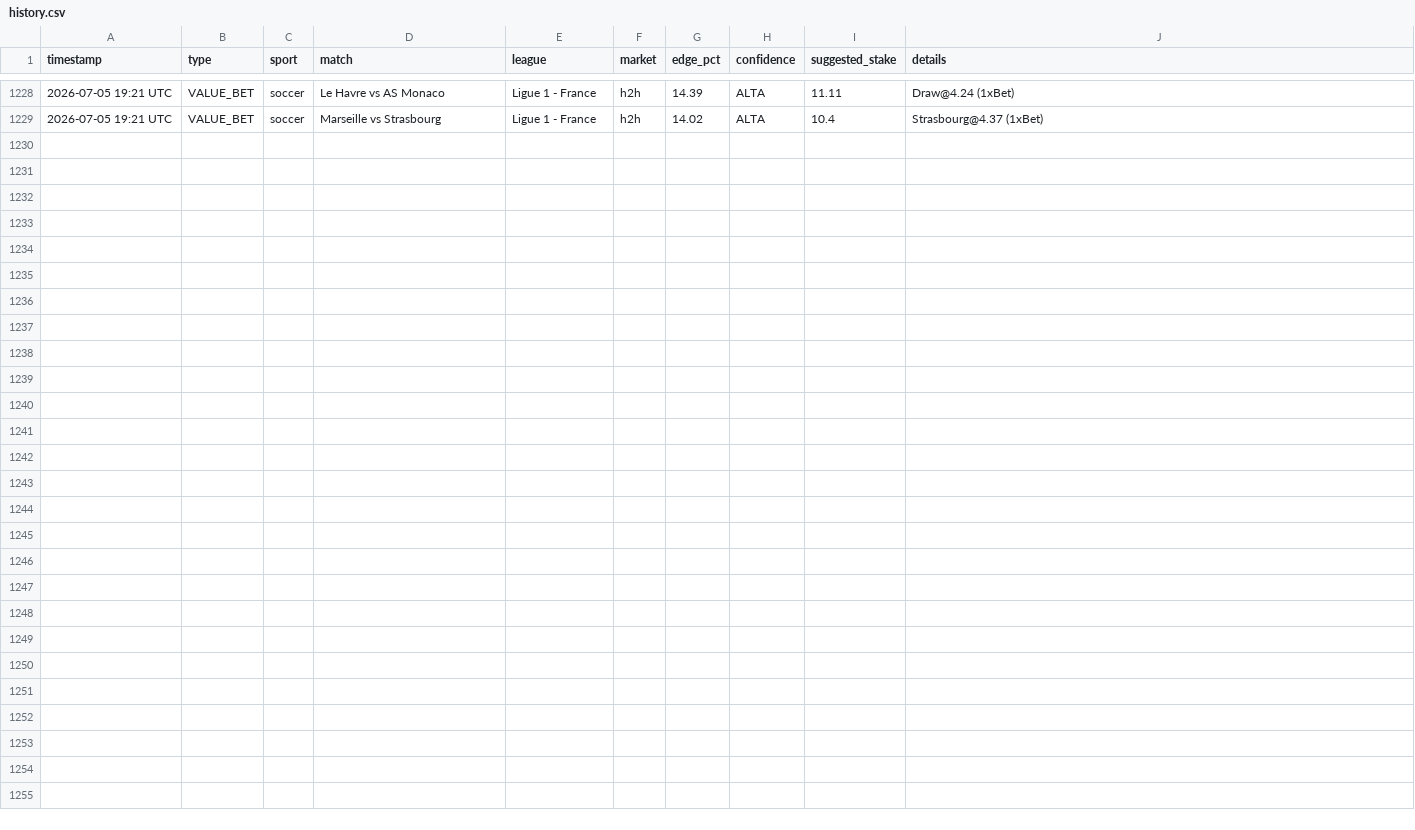
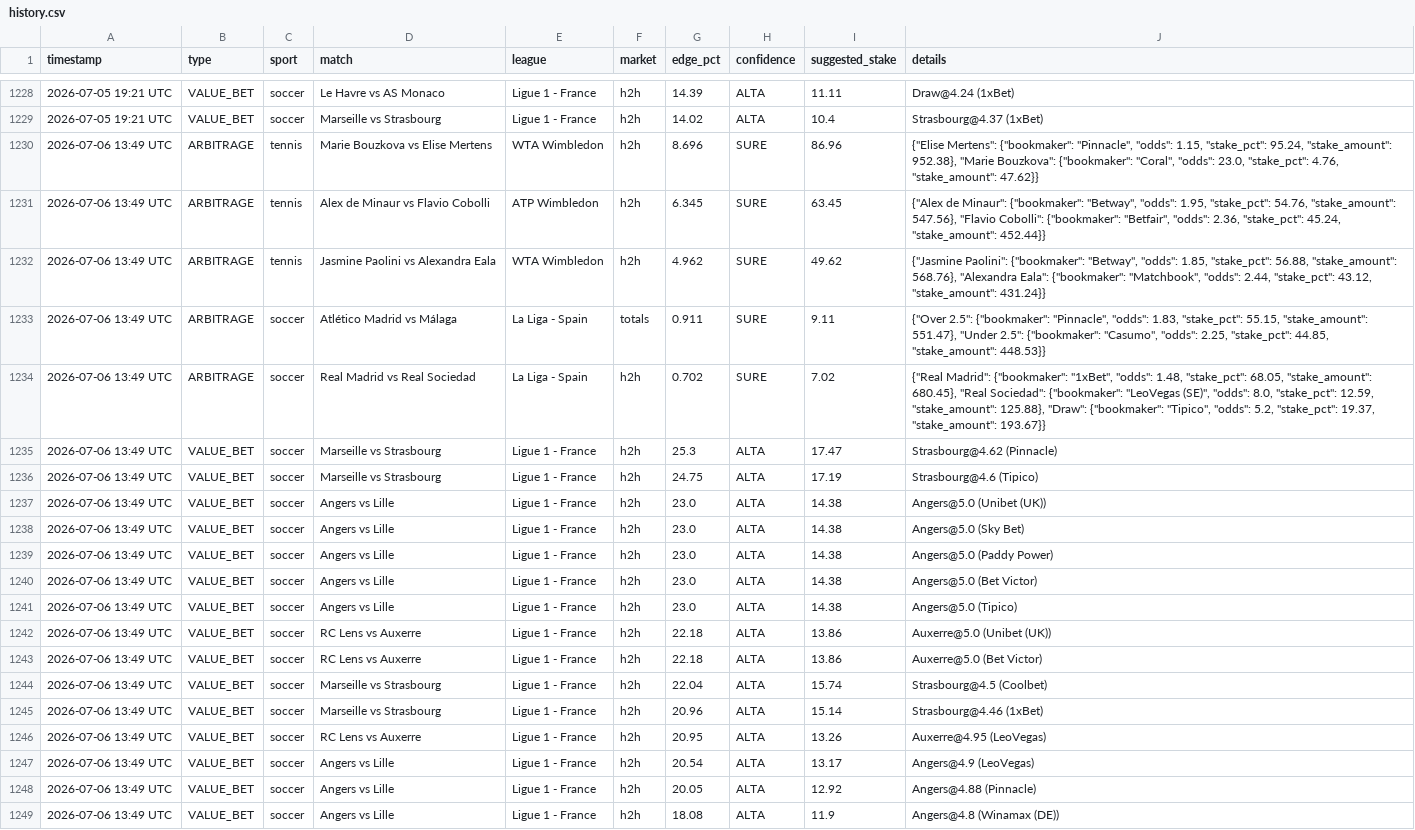
Before and after one commit to Ogotemmeli/betting_v2_widenet, a CSV file: reports/history.csv, drawn as a sheet; only a part is shown, gaps mark what is left out.

Commit message:
🏟️ Multi-sport analysis: 2026-07-06 13:49 UTC

```diff
--- a/reports/history.csv
+++ b/reports/history.csv
@@ -1229 +1229,21 @@ timestamp,type,sport,match,league,market,edge_pct,confidence,suggested_stake,det
 2026-07-05 19:21 UTC,VALUE_BET,soccer,Marseille vs Strasbourg,Ligue 1 - France,h2h,14.02,ALTA,10.4,Strasbourg@4.37 (1xBet)
+2026-07-06 13:49 UTC,ARBITRAGE,tennis,Marie Bouzkova vs Elise Mertens,WTA Wimbledon,h2h,8.696,SURE,86.96,"{""Elise Mertens"": {""bookmaker"": ""Pinnacle"", ""odds"": 1.15, ""stake_pct"": 95.24, ""stake_amount"": 952.38}, ""Marie Bouzkova"": {""bookmaker"": ""Coral"", ""odds"": 23.0, ""stake_pct"": 4.76, ""stake_amount"": 47.62}}"
+2026-07-06 13:49 UTC,ARBITRAGE,tennis,Alex de Minaur vs Flavio Cobolli,ATP Wimbledon,h2h,6.345,SURE,63.45,"{""Alex de Minaur"": {""bookmaker"": ""Betway"", ""odds"": 1.95, ""stake_pct"": 54.76, ""stake_amount"": 547.56}, ""Flavio Cobolli"": {""bookmaker"": ""Betfair"", ""odds"": 2.36, ""stake_pct"": 45.24, ""stake_amount"": 452.44}}"
+2026-07-06 13:49 UTC,ARBITRAGE,tennis,Jasmine Paolini vs Alexandra Eala,WTA Wimbledon,h2h,4.962,SURE,49.62,"{""Jasmine Paolini"": {""bookmaker"": ""Betway"", ""odds"": 1.85, ""stake_pct"": 56.88, ""stake_amount"": 568.76}, ""Alexandra Eala"": {""bookmaker"": ""Matchbook"", ""odds"": 2.44, ""stake_pct"": 43.12, ""stake_amount"": 431.24}}"
+2026-07-06 13:49 UTC,ARBITRAGE,soccer,Atlético Madrid vs Málaga,La Liga - Spain,totals,0.911,SURE,9.11,"{""Over 2.5"": {""bookmaker"": ""Pinnacle"", ""odds"": 1.83, ""stake_pct"": 55.15, ""stake_amount"": 551.47}, ""Under 2.5"": {""bookmaker"": ""Casumo"", ""odds"": 2.25, ""stake_pct"": 44.85, ""stake_amount"": 448.53}}"
+2026-07-06 13:49 UTC,ARBITRAGE,soccer,Real Madrid vs Real Sociedad,La Liga - Spain,h2h,0.702,SURE,7.02,"{""Real Madrid"": {""bookmaker"": ""1xBet"", ""odds"": 1.48, ""stake_pct"": 68.05, ""stake_amount"": 680.45}, ""Real Sociedad"": {""bookmaker"": ""LeoVegas (SE)"", ""odds"": 8.0, ""stake_pct"": 12.59, ""stake_amount"": 125.88}, ""Draw"": {""bookmaker"": ""Tipico"", ""odds"": 5.2, ""stake_pct"": 19.37, ""stake_amount"": 193.67}}"
+2026-07-06 13:49 UTC,VALUE_BET,soccer,Marseille vs Strasbourg,Ligue 1 - France,h2h,25.3,ALTA,17.47,Strasbourg@4.62 (Pinnacle)
+2026-07-06 13:49 UTC,VALUE_BET,soccer,Marseille vs Strasbourg,Ligue 1 - France,h2h,24.75,ALTA,17.19,Strasbourg@4.6 (Tipico)
+2026-07-06 13:49 UTC,VALUE_BET,soccer,Angers vs Lille,Ligue 1 - France,h2h,23.0,ALTA,14.38,Angers@5.0 (Unibet (UK))
+2026-07-06 13:49 UTC,VALUE_BET,soccer,Angers vs Lille,Ligue 1 - France,h2h,23.0,ALTA,14.38,Angers@5.0 (Sky Bet)
+2026-07-06 13:49 UTC,VALUE_BET,soccer,Angers vs Lille,Ligue 1 - France,h2h,23.0,ALTA,14.38,Angers@5.0 (Paddy Power)
+2026-07-06 13:49 UTC,VALUE_BET,soccer,Angers vs Lille,Ligue 1 - France,h2h,23.0,ALTA,14.38,Angers@5.0 (Bet Victor)
+2026-07-06 13:49 UTC,VALUE_BET,soccer,Angers vs Lille,Ligue 1 - France,h2h,23.0,ALTA,14.38,Angers@5.0 (Tipico)
+2026-07-06 13:49 UTC,VALUE_BET,soccer,RC Lens vs Auxerre,Ligue 1 - France,h2h,22.18,ALTA,13.86,Auxerre@5.0 (Unibet (UK))
+2026-07-06 13:49 UTC,VALUE_BET,soccer,RC Lens vs Auxerre,Ligue 1 - France,h2h,22.18,ALTA,13.86,Auxerre@5.0 (Bet Victor)
+2026-07-06 13:49 UTC,VALUE_BET,soccer,Marseille vs Strasbourg,Ligue 1 - France,h2h,22.04,ALTA,15.74,Strasbourg@4.5 (Coolbet)
+2026-07-06 13:49 UTC,VALUE_BET,soccer,Marseille vs Strasbourg,Ligue 1 - France,h2h,20.96,ALTA,15.14,Strasbourg@4.46 (1xBet)
+2026-07-06 13:49 UTC,VALUE_BET,soccer,RC Lens vs Auxerre,Ligue 1 - France,h2h,20.95,ALTA,13.26,Auxerre@4.95 (LeoVegas)
+2026-07-06 13:49 UTC,VALUE_BET,soccer,Angers vs Lille,Ligue 1 - France,h2h,20.54,ALTA,13.17,Angers@4.9 (LeoVegas)
+2026-07-06 13:49 UTC,VALUE_BET,soccer,Angers vs Lille,Ligue 1 - France,h2h,20.05,ALTA,12.92,Angers@4.88 (Pinnacle)
+2026-07-06 13:49 UTC,VALUE_BET,soccer,Angers vs Lille,Ligue 1 - France,h2h,18.08,ALTA,11.9,Angers@4.8 (Winamax (DE))
```
Also changed, not shown: 3 other files.
